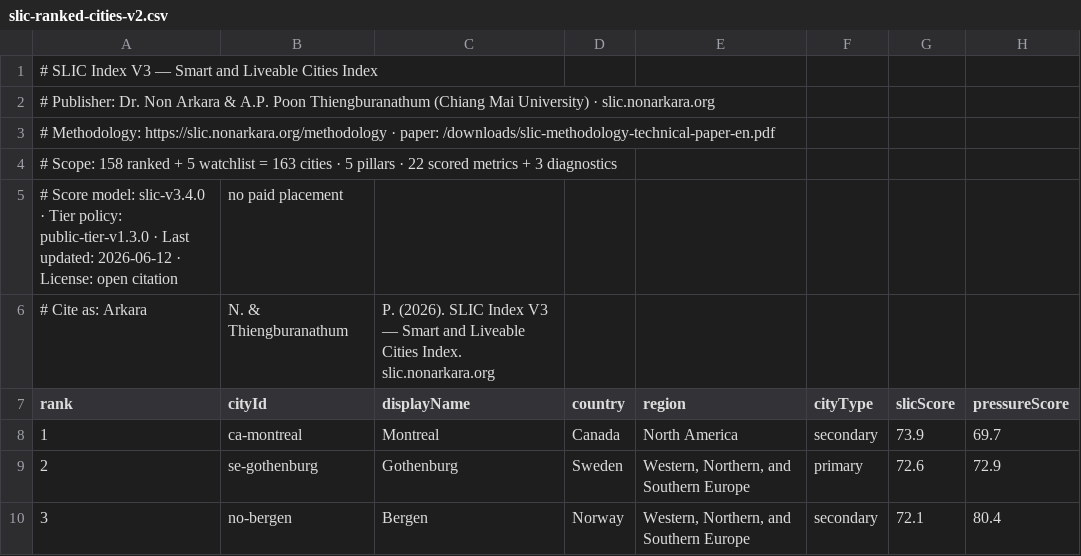
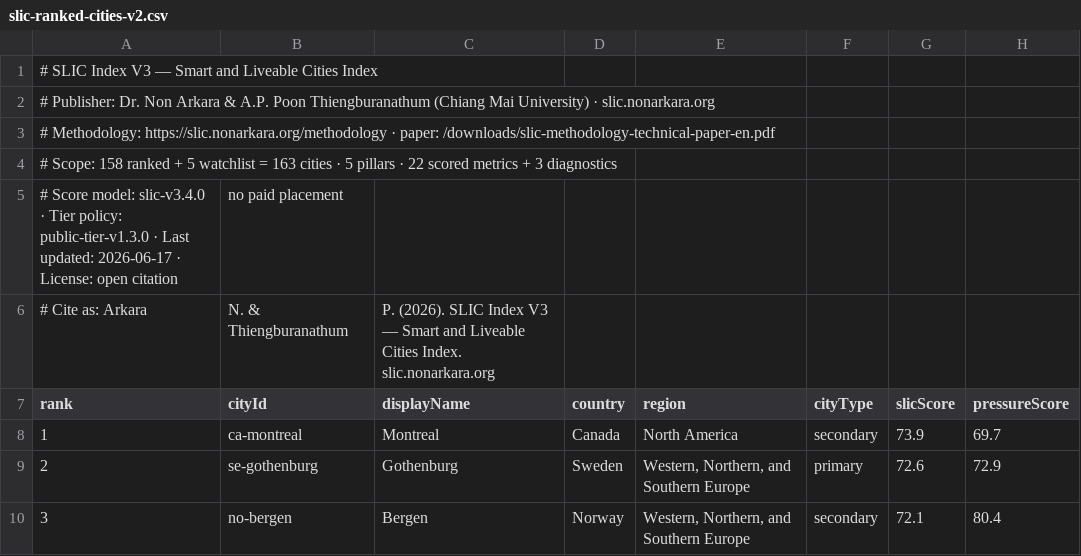
Before and after one commit to Nonarkara/SLIC-Index, a CSV file: dist/downloads/slic-ranked-cities-v2.csv, drawn as a sheet; only a part is shown; the diff names each change by its address in the sheet, - before the commit and + after, or states it on an @@ line.

```diff
--- a/dist/downloads/slic-ranked-cities-v2.csv
+++ b/dist/downloads/slic-ranked-cities-v2.csv
-A5 (rank): …Last updated: 2026-06-12 · License:…
+A5 (rank): …Last updated: 2026-06-17 · License:…
```
Also changed, not shown: 42 other files.
